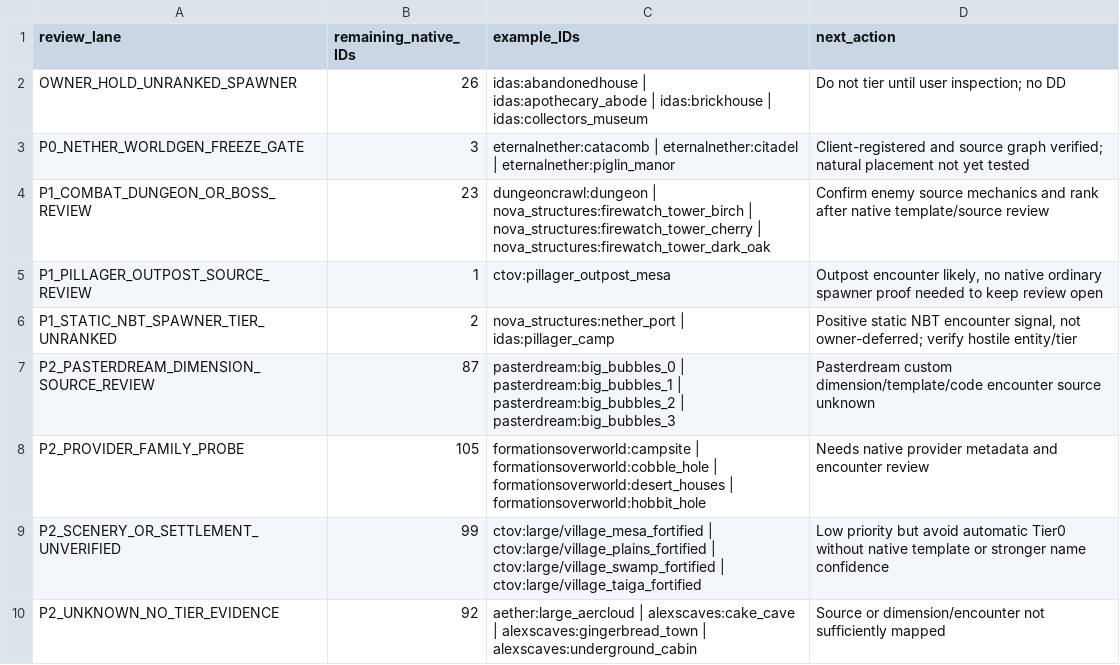
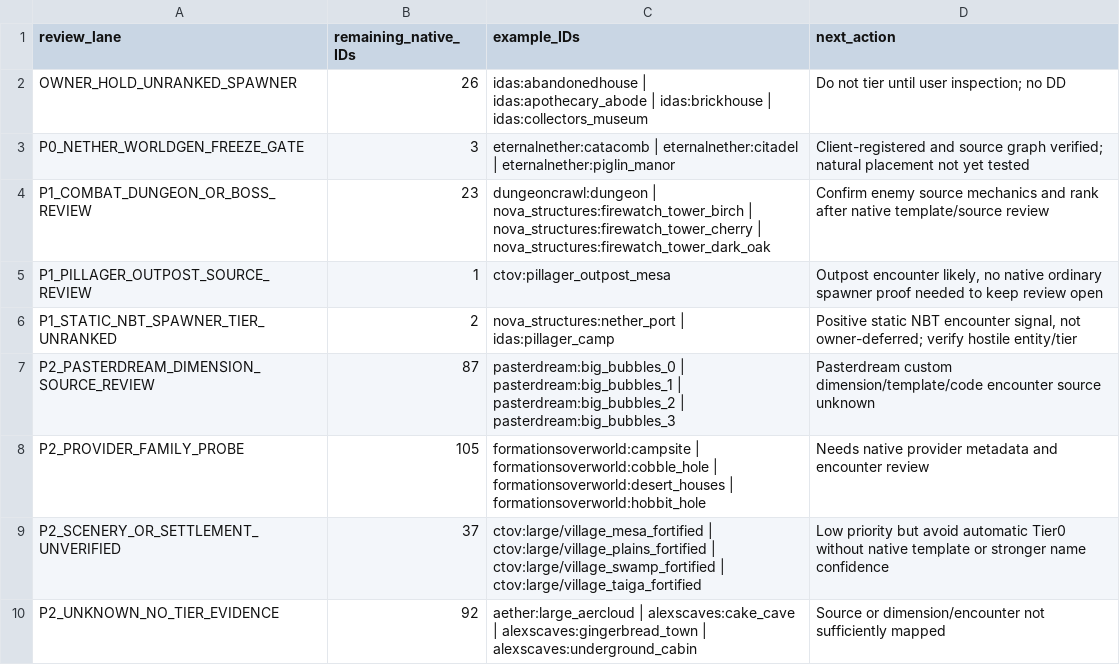
Before and after one commit to alsynth/AmbientOdyssey, a CSV file: docs/balance/DD_REMAINING_BY_PRIORITY_LANE_20261014.csv, drawn as a sheet.

Commit message:
catalogue: add conservative Tier0 settlement/utility proposals and synchronize coverage

```diff
--- a/docs/balance/DD_REMAINING_BY_PRIORITY_LANE_20261014.csv
+++ b/docs/balance/DD_REMAINING_BY_PRIORITY_LANE_20261014.csv
@@ -8,3 +8,3 @@ P2_PASTERDREAM_DIMENSION_SOURCE_REVIEW,87,pasterdream:big_bubbles_0 | pasterdrea
 P2_PROVIDER_FAMILY_PROBE,105,formationsoverworld:campsite | formationsoverworld:cobble_hole | formationsoverworld:desert_houses | formationsoverworld:hobbit_hole,Needs native provider metadata and encounter review
-P2_SCENERY_OR_SETTLEMENT_UNVERIFIED,99,ctov:large/village_mesa_fortified | ctov:large/village_plains_fortified | ctov:large/village_swamp_fortified | ctov:large/village_taiga_fortified,Low priority but avoid automatic Tier0 without native template or stronger name confidence
+P2_SCENERY_OR_SETTLEMENT_UNVERIFIED,37,ctov:large/village_mesa_fortified | ctov:large/village_plains_fortified | ctov:large/village_swamp_fortified | ctov:large/village_taiga_fortified,Low priority but avoid automatic Tier0 without native template or stronger name confidence
 P2_UNKNOWN_NO_TIER_EVIDENCE,92,aether:large_aercloud | alexscaves:cake_cave | alexscaves:gingerbread_town | alexscaves:underground_cabin,Source or dimension/encounter not sufficiently mapped
```
